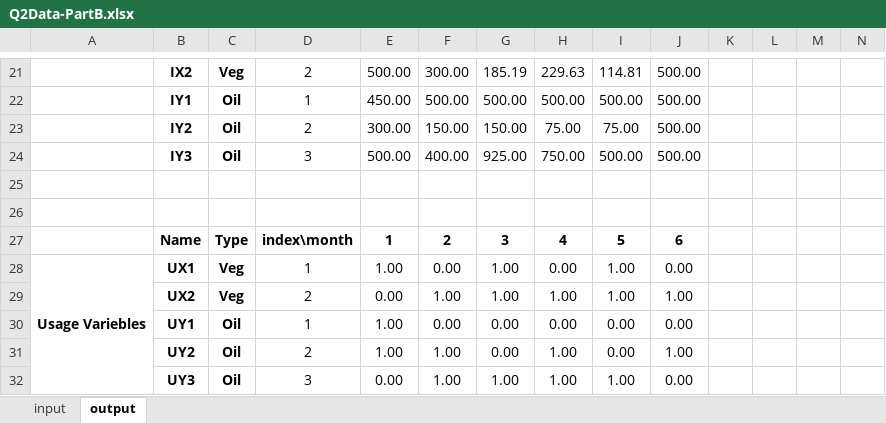
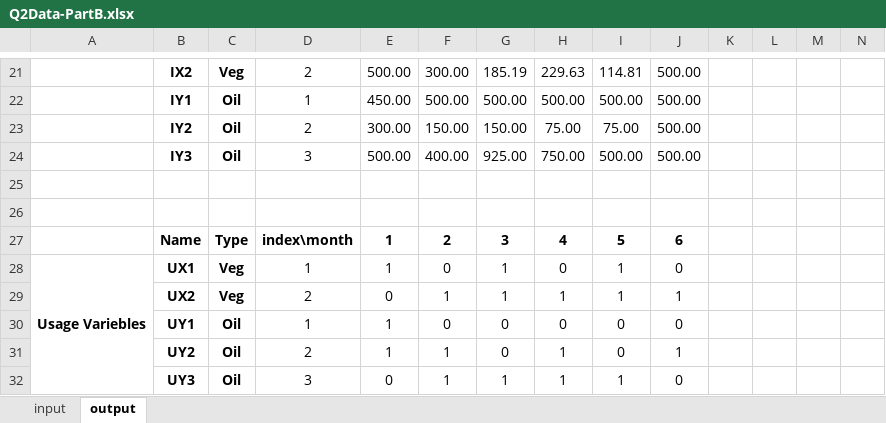
Before and after one commit to mozshen/OperationsResearch2-Project, an Excel workbook: Phase1-answer/Question2-part B/Q2Data-PartB.xlsx, sheet output, drawn as a sheet; only a part is shown, gaps mark what is left out; values as stored, in another font and other column widths than the file's, no borders; removed rows and columns are numbered as before the commit, all else as after; rows hold the shown columns only; the diff names each change by its address in the sheet, - before the commit and + after, or states it on an @@ line.

Commit message:
makes the report for phase 1 final

```diff
--- a/Phase1-answer/Question2-part B/Q2Data-PartB.xlsx (sheet output)
+++ b/Phase1-answer/Question2-part B/Q2Data-PartB.xlsx (sheet output)
-E28: 1.00
+E28: 1
-F28: 0.00
+F28: 0
-G28: 1.00
+G28: 1
-H28: 0.00
+H28: 0
-I28: 1.00
+I28: 1
-J28: 0.00
+J28: 0
-row 29:  | UX2 | Veg | 2 | 0.00 | 1.00 | 1.00 | 1.00 | 1.00 | 1.00
-row 30:  | UY1 | Oil | 1 | 1.00 | 0.00 | 0.00 | 0.00 | 0.00 | 0.00
-row 31:  | UY2 | Oil | 2 | 1.00 | 1.00 | 0.00 | 1.00 | 0.00 | 1.00
-row 32:  | UY3 | Oil | 3 | 0.00 | 1.00 | 1.00 | 1.00 | 1.00 | 0.00
+row 29:  | UX2 | Veg | 2 | 0 | 1 | 1 | 1 | 1 | 1
+row 30:  | UY1 | Oil | 1 | 1 | 0 | 0 | 0 | 0 | 0
+row 31:  | UY2 | Oil | 2 | 1 | 1 | 0 | 1 | 0 | 1
+row 32:  | UY3 | Oil | 3 | 0 | 1 | 1 | 1 | 1 | 0
```
Also changed, not shown: Phase1-answer/Question1/Q2Data.xlsx, 5 other files.
